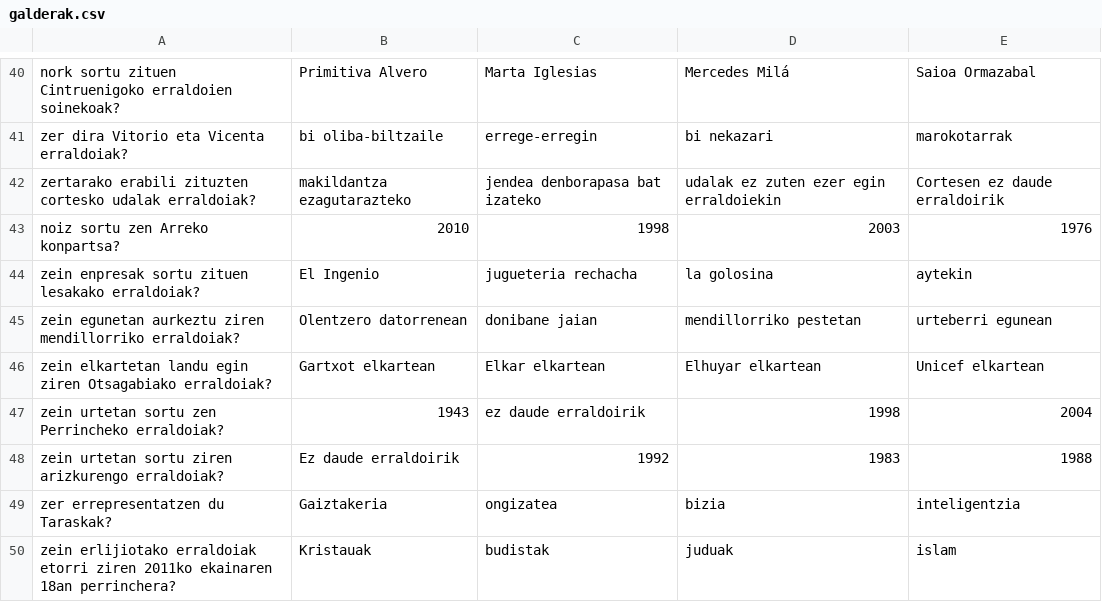
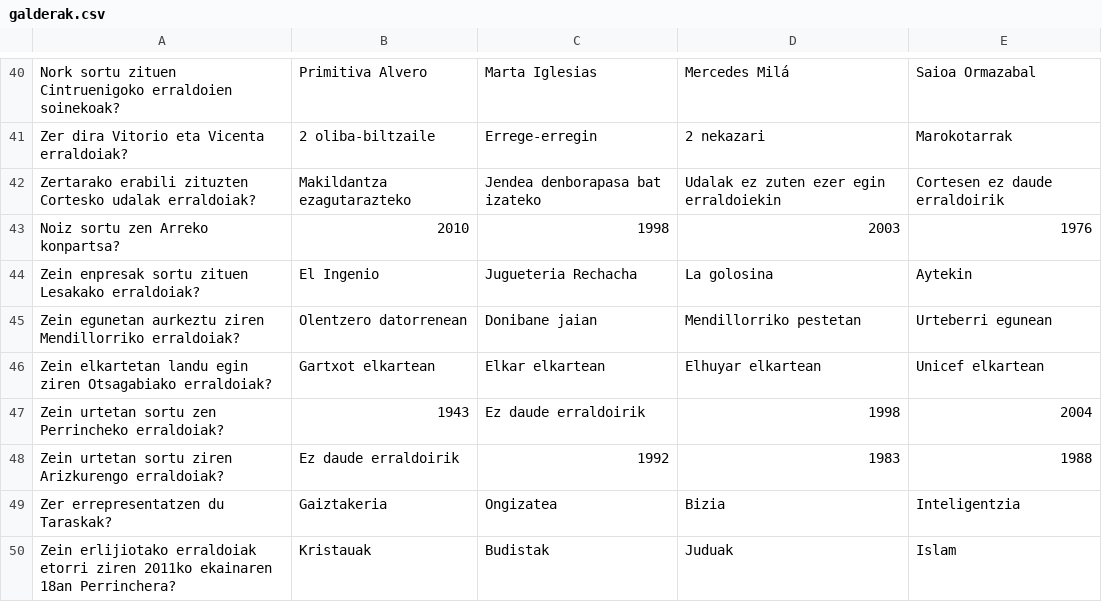
Before and after one commit to mendillorriapps/konpartsapp, a CSV file: galderak.csv, drawn as a sheet; only a part is shown, gaps mark what is left out; the diff covers the shown part only; the diff names each change by its address in the sheet, - before the commit and + after, or states it on an @@ line.

```diff
--- a/galderak.csv
+++ b/galderak.csv
-A40: nork sortu zituen…
+A40: Nork sortu zituen…
-A41: zer dira Vitorio eta Vicenta erraldoiak?
+A41: Zer dira Vitorio eta Vicenta erraldoiak?
-B41: bi oliba-biltzaile
+B41: 2 oliba-biltzaile
-C41: errege-erregin
+C41: Errege-erregin
-D41: bi nekazari
+D41: 2 nekazari
-E41: marokotarrak
+E41: Marokotarrak
-A42: zertarako erabili zituzten cortesko udalak erraldoiak?
+A42: Zertarako erabili zituzten Cortesko udalak erraldoiak?
-B42: makildantza ezagutarazteko
+B42: Makildantza ezagutarazteko
-C42: jendea denborapasa bat izateko
+C42: Jendea denborapasa bat izateko
-D42: udalak ez zuten ezer egin erraldoiekin
+D42: Udalak ez zuten ezer egin erraldoiekin
-A43: noiz sortu zen Arreko konpartsa?
+A43: Noiz sortu zen Arreko konpartsa?
-A44: zein enpresak sortu zituen lesakako erraldoiak?
+A44: Zein enpresak sortu zituen Lesakako erraldoiak?
-C44: jugueteria rechacha
+C44: Jugueteria Rechacha
-D44: la golosina
+D44: La golosina
-E44: aytekin
+E44: Aytekin
-A45: zein egunetan aurkeztu ziren mendillorriko erraldoiak?
+A45: Zein egunetan aurkeztu ziren Mendillorriko erraldoiak?
-C45: donibane jaian
+C45: Donibane jaian
-D45: mendillorriko pestetan
+D45: Mendillorriko pestetan
-E45: urteberri egunean
+E45: Urteberri egunean
-A46: zein elkartetan landu…
+A46: Zein elkartetan landu…
-A47: zein urtetan sortu…
+A47: Zein urtetan sortu…
-C47: ez daude erraldoirik
+C47: Ez daude erraldoirik
-A48: zein urtetan sortu ziren arizkurengo erraldoiak?
+A48: Zein urtetan sortu ziren Arizkurengo erraldoiak?
-A49: zer errepresentatzen du Taraskak?
+A49: Zer errepresentatzen du Taraskak?
-C49: ongizatea
+C49: Ongizatea
-D49: bizia
+D49: Bizia
-E49: inteligentzia
+E49: Inteligentzia
-A50: zein erlijiotako erraldoiak etorri ziren 2011ko ekainaren 18an perrinchera?
+A50: Zein erlijiotako erraldoiak etorri ziren 2011ko ekainaren 18an Perrinchera?
-C50: budistak
+C50: Budistak
-D50: juduak
+D50: Juduak
-E50: islam
+E50: Islam
```
Also changed, not shown: 75 edited cells elsewhere in this file.
